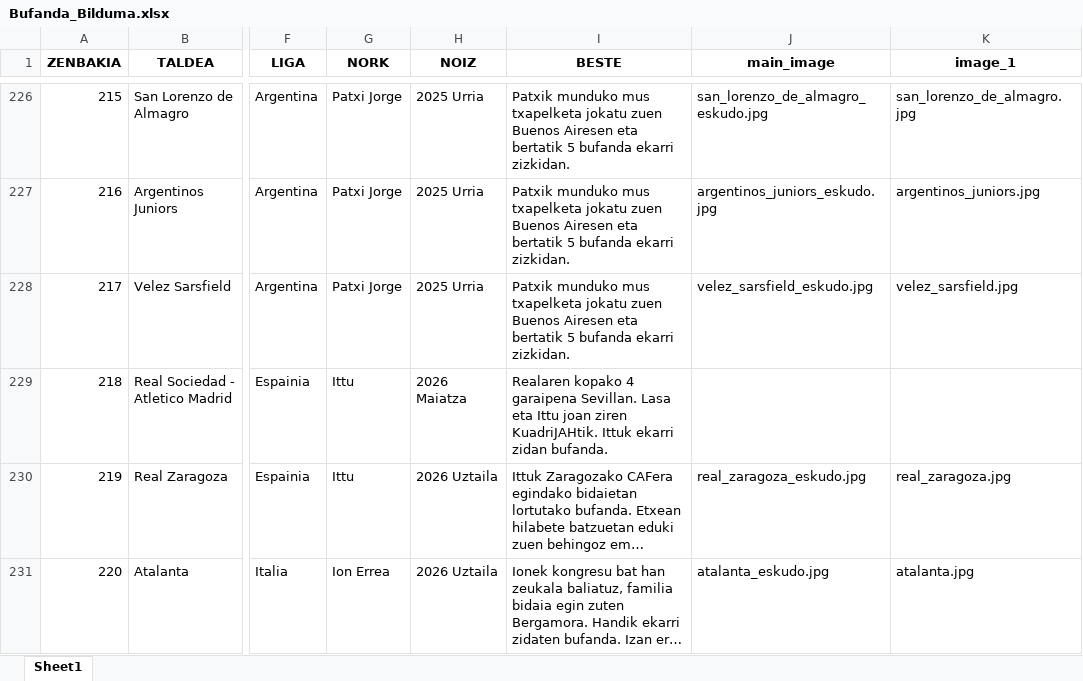
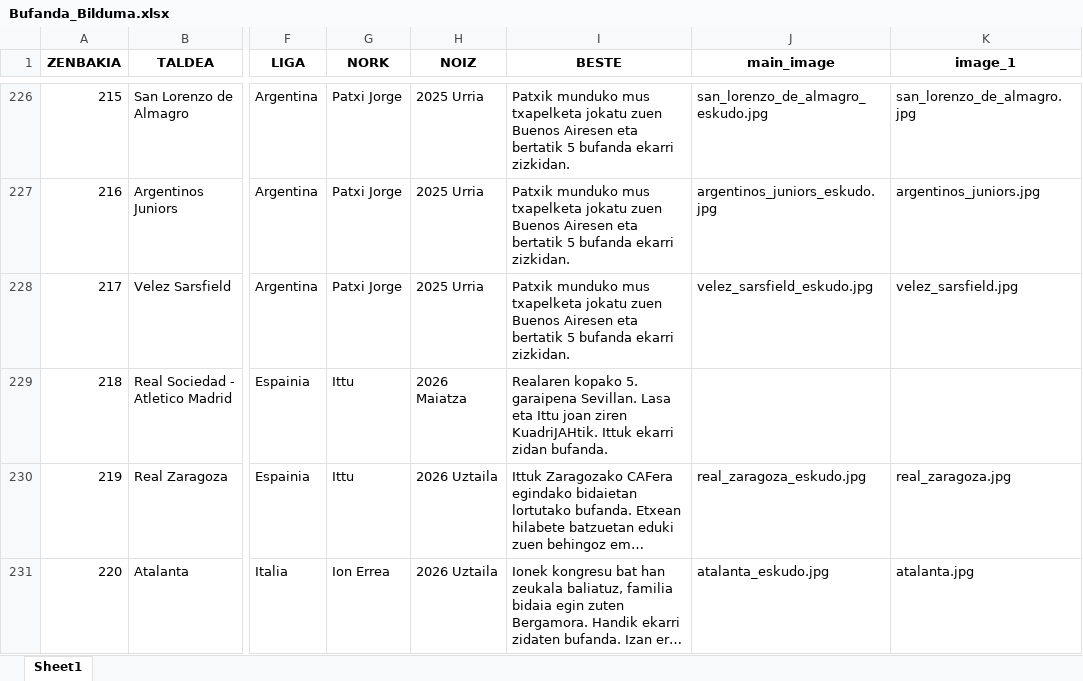
Before and after one commit to andmujika/bufandaweb, an Excel workbook: Bufanda_Bilduma.xlsx, sheet Sheet1, drawn as a sheet; only a part is shown, gaps mark what is left out; long unchanged cells end in …; values as stored, in another font and other column widths than the file's, no borders; the diff covers the shown part only; the diff names each change by its address in the sheet, - before the commit and + after, or states it on an @@ line.

```diff
--- a/Bufanda_Bilduma.xlsx (sheet Sheet1)
+++ b/Bufanda_Bilduma.xlsx (sheet Sheet1)
-I229 (BESTE): Realaren kopako 4 garaipena Sevillan.…
+I229 (BESTE): Realaren kopako 5. garaipena Sevillan.…
```
Also changed, not shown: 62 removed rows and 30 edited cells elsewhere in this sheet, 1 other file.
